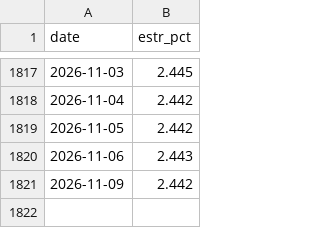
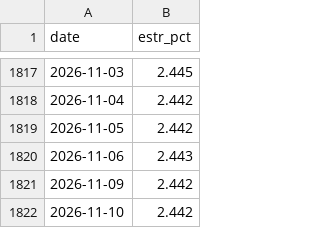
Before and after one commit to menckley/power-hpfc-data, a CSV file: ecb/estr.csv, drawn as a sheet; only a part is shown, gaps mark what is left out; the diff names each change by its address in the sheet, - before the commit and + after, or states it on an @@ line.

```diff
--- a/ecb/estr.csv
+++ b/ecb/estr.csv
+row 1822: 2026-11-10 | 2.442
```
Also changed, not shown: accuracy/market=FR/summary.csv, 6 other files.
